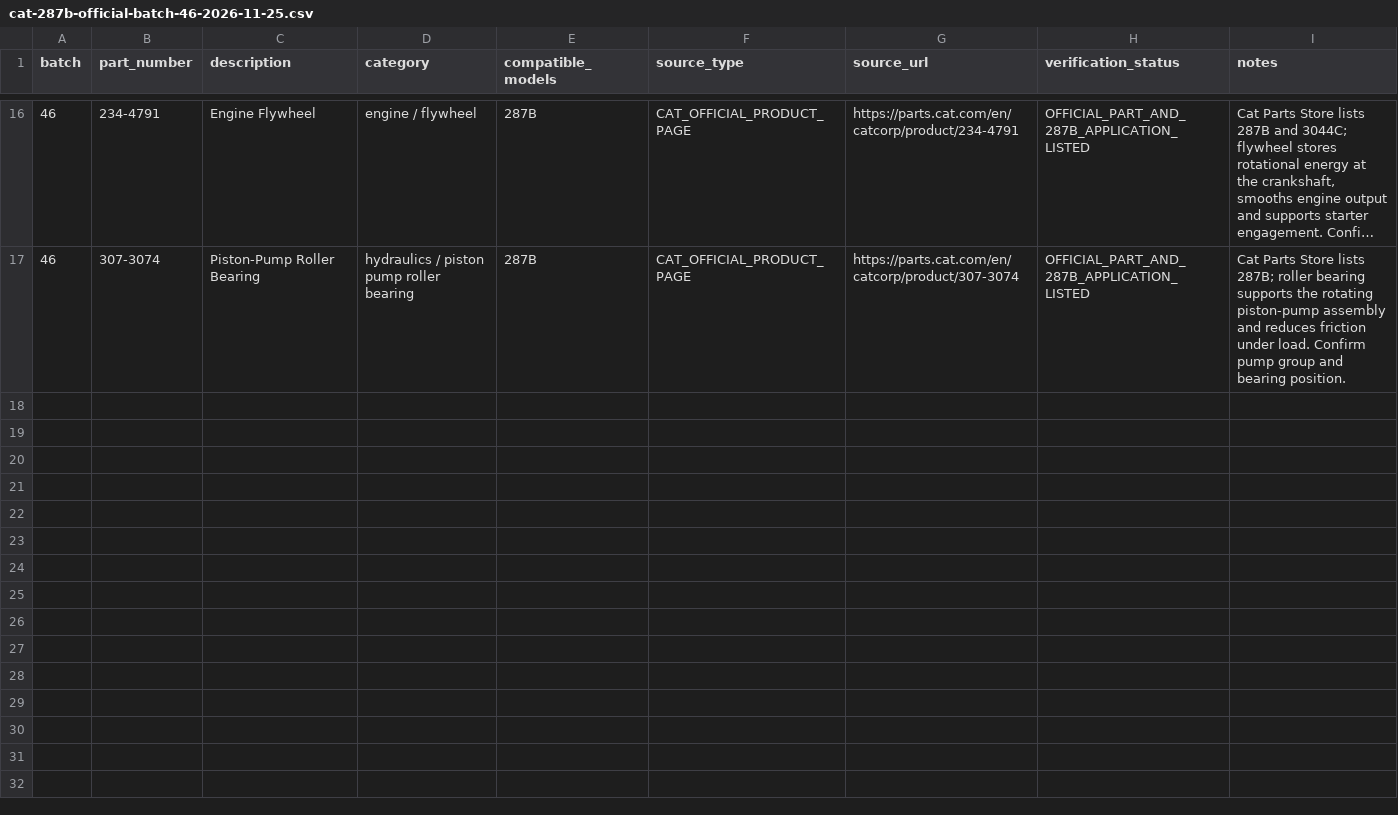
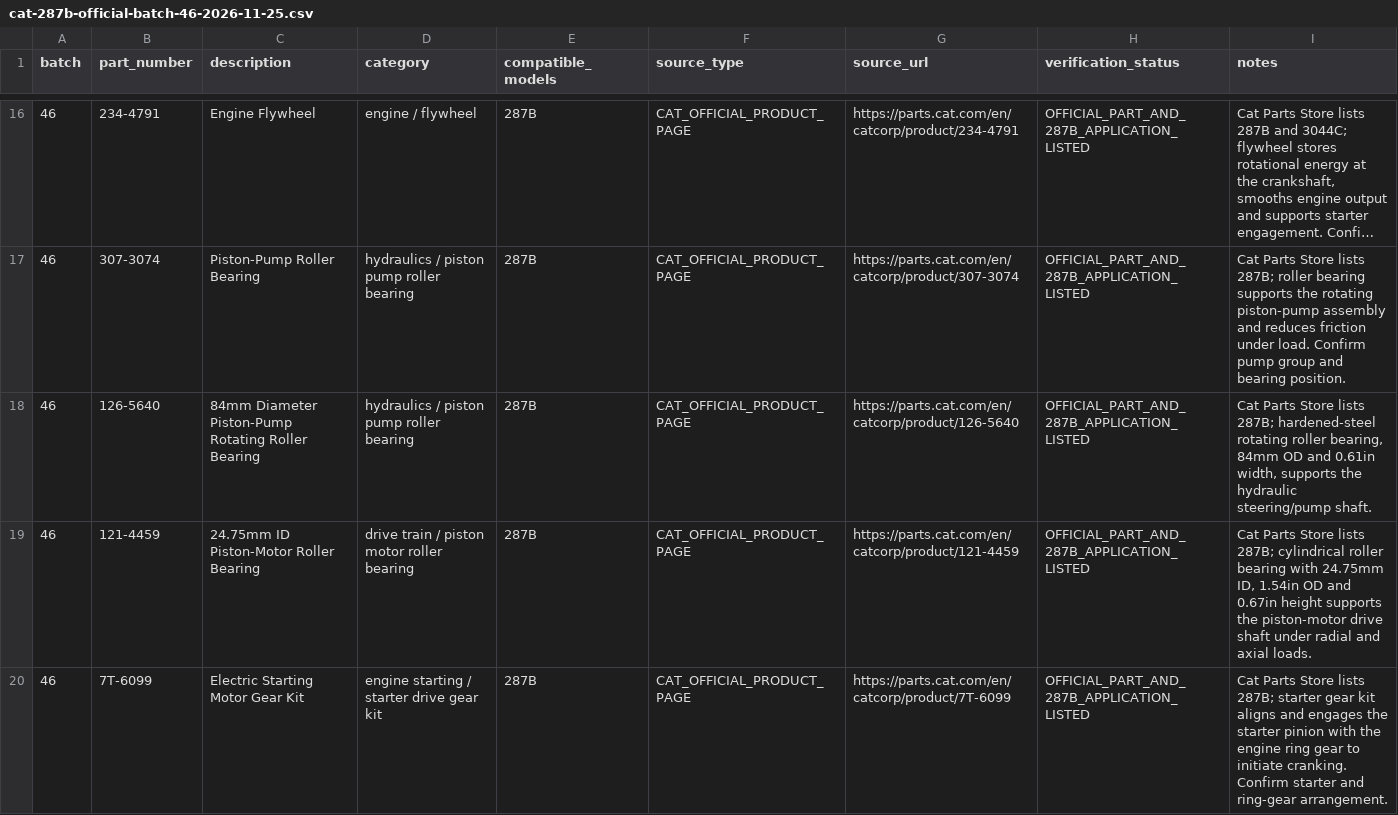
Before and after one commit to saeed860/Amoot-Machine, a CSV file: data/cat-287b-official-batch-46-2026-11-25.csv, drawn as a sheet; only a part is shown, gaps mark what is left out; long unchanged cells end in …; the diff covers the shown part only; the diff names each change by its address in the sheet, - before the commit and + after, or states it on an @@ line.

Commit message:
catalog: add five Cat 287B bearings, starter gear, engine cover and joystick parts to batch 46

```diff
--- a/data/cat-287b-official-batch-46-2026-11-25.csv
+++ b/data/cat-287b-official-batch-46-2026-11-25.csv
+row 18: 46 | 126-5640 | 84mm Diameter Piston-Pump Rotating Roller Bearing | hydraulics / piston pump roller bearing | 287B | CAT_OFFICIAL_PRODUCT_PAGE | https://parts.cat.com/en/catcorp/product/126-5640 | OFFICIAL_PART_AND_287B_APPLICATION_LISTED | Cat Parts Store lists 287B; hardened-steel rotating roller bearing, 84mm OD and 0.61in width, supports the hydraulic steering/pump shaft.
+row 19: 46 | 121-4459 | 24.75mm ID Piston-Motor Roller Bearing | drive train / piston motor roller bearing | 287B | CAT_OFFICIAL_PRODUCT_PAGE | https://parts.cat.com/en/catcorp/product/121-4459 | OFFICIAL_PART_AND_287B_APPLICATION_LISTED | Cat Parts Store lists 287B; cylindrical roller bearing with 24.75mm ID, 1.54in OD and 0.67in height supports the piston-motor drive shaft under radial and axial loads.
+row 20: 46 | 7T-6099 | Electric Starting Motor Gear Kit | engine starting / starter drive gear kit | 287B | CAT_OFFICIAL_PRODUCT_PAGE | https://parts.cat.com/en/catcorp/product/7T-6099 | OFFICIAL_PART_AND_287B_APPLICATION_LISTED | Cat Parts Store lists 287B; starter gear kit aligns and engages the starter pinion with the engine ring gear to initiate cranking. Confirm starter and ring-gear arrangement.
```
Also changed, not shown: 2 added rows elsewhere in this file.
